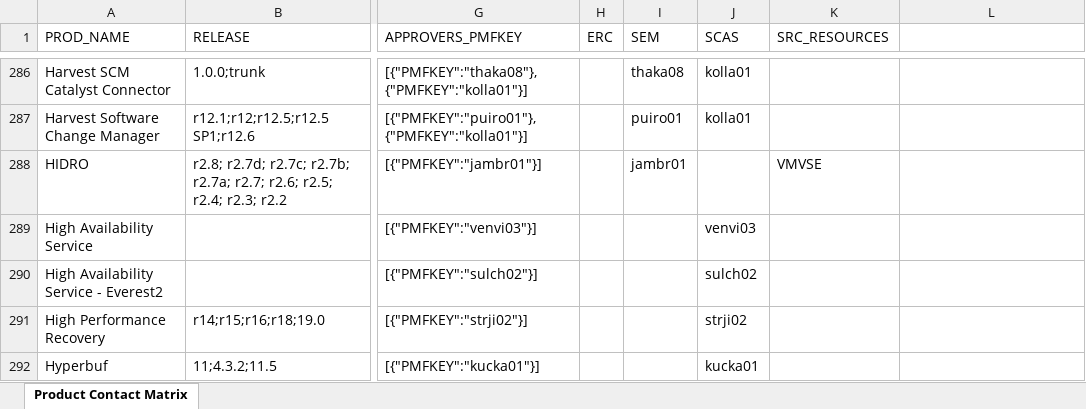
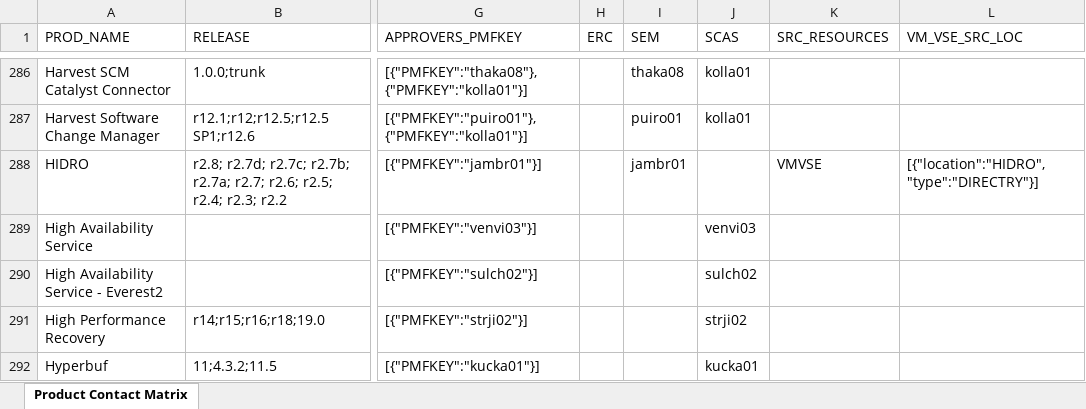
Before and after one commit to morjo02jm/SCM-Attestation-Common-LDAP, an Excel workbook: commonldap/SourceMinder_Product_Contacts.xlsx, sheet Product Contact Matrix, drawn as a sheet; only a part is shown, gaps mark what is left out; values as stored, in another font and other column widths than the file's, no cell formats; the diff covers the shown part only; the diff names each change by its address in the sheet, - before the commit and + after, or states it on an @@ line.

Commit message:
Changes to reading Source Contact mapping file.

```diff
--- a/commonldap/SourceMinder_Product_Contacts.xlsx (sheet Product Contact Matrix)
+++ b/commonldap/SourceMinder_Product_Contacts.xlsx (sheet Product Contact Matrix)
-L1: (empty)
+L1: VM_VSE_SRC_LOC
-L288 (VM_VSE_SRC_LOC): (empty)
+L288 (VM_VSE_SRC_LOC): [{"location":"HIDRO","type":"DIRECTRY"}]
```
Also changed, not shown: 61 edited cells elsewhere in this sheet, cell formats, 2 other files.
